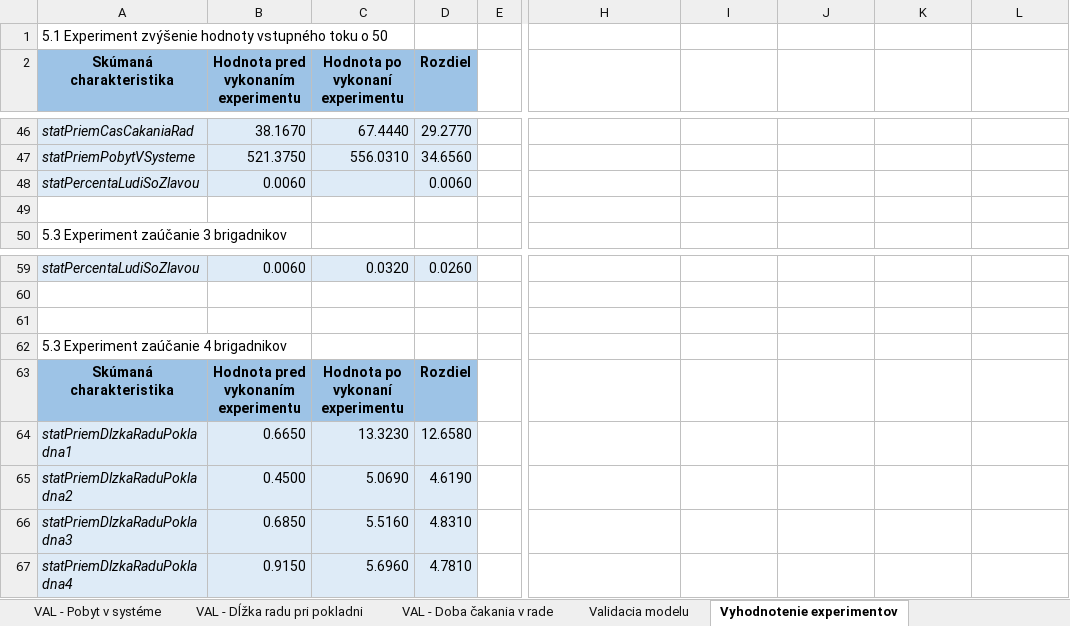
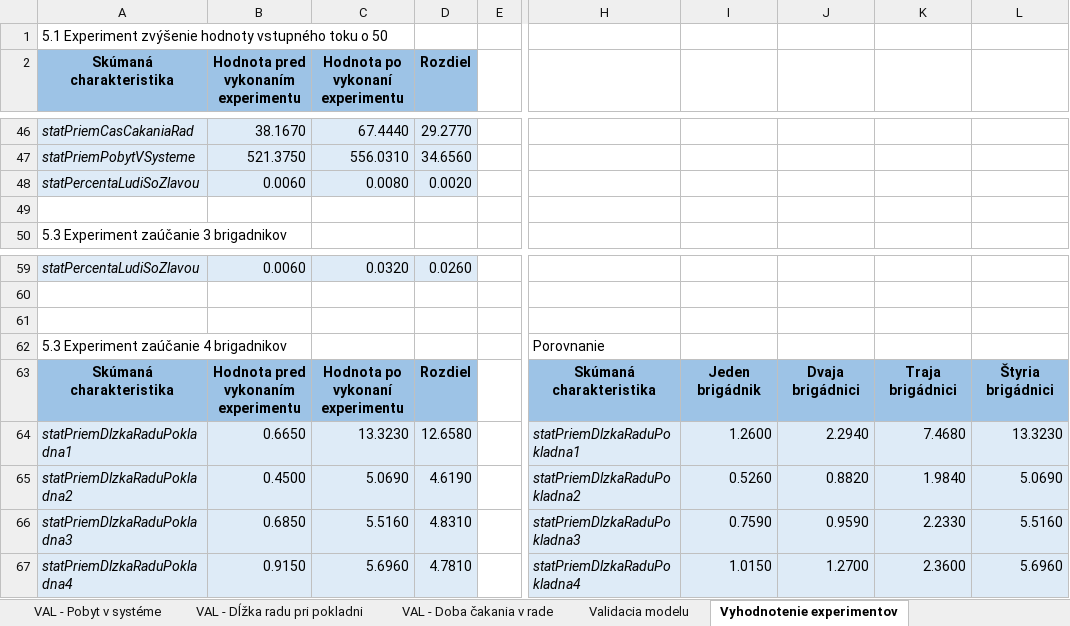
Before and after one commit to ketrin38/MAS_billa_simulation, an Excel workbook: data-supermarket.xlsx, sheet Vyhodnotenie experimentov, drawn as a sheet; only a part is shown, gaps mark what is left out; values as stored, in another font and other column widths than the file's, no borders; the diff covers the shown part only; the diff names each change by its address in the sheet, - before the commit and + after, or states it on an @@ line.

```diff
--- a/data-supermarket.xlsx (sheet Vyhodnotenie experimentov)
+++ b/data-supermarket.xlsx (sheet Vyhodnotenie experimentov)
-C48 (Hodnota po vykonaní experimentu): (empty)
+C48 (Hodnota po vykonaní experimentu): 0.0080
-D48 (Rozdiel): 0.0060
+D48 (Rozdiel): 0.0020
-H62: (empty)
+H62: Porovnanie
-H63: (empty)
+H63: Skúmaná charakteristika
-H63:L63 fill: none
+H63:L63 fill: #9DC3E6
-I63: (empty)
+I63: Jeden brigádnik
-J63: (empty)
+J63: Dvaja brigádnici
-K63: (empty)
+K63: Traja brigádnici
-L63: (empty)
+L63: Štyria brigádnici
-H64: (empty)
+H64: statPriemDlzkaRaduPokladna1
-H64:L67 fill: none
+H64:L67 fill: #DEEBF7
-I64: (empty)
+I64: 1.2600
-J64: (empty)
+J64: 2.2940
-K64: (empty)
+K64: 7.4680
-L64: (empty)
+L64: 13.3230
-H65: (empty)
+H65: statPriemDlzkaRaduPokladna2
-I65: (empty)
+I65: 0.5260
-J65: (empty)
+J65: 0.8820
-K65: (empty)
+K65: 1.9840
-L65: (empty)
+L65: 5.0690
-H66: (empty)
+H66: statPriemDlzkaRaduPokladna3
-I66: (empty)
+I66: 0.7590
-J66: (empty)
+J66: 0.9590
-K66: (empty)
+K66: 2.2330
-L66: (empty)
+L66: 5.5160
-H67: (empty)
+H67: statPriemDlzkaRaduPokladna4
-I67: (empty)
+I67: 1.0150
-J67: (empty)
+J67: 1.2700
-K67: (empty)
+K67: 2.3600
-L67: (empty)
+L67: 5.6960
```
Also changed, not shown: 28 edited cells and cell formats elsewhere in this sheet, sheet VAL - Dĺžka radu pri pokladni, 14 other files.
